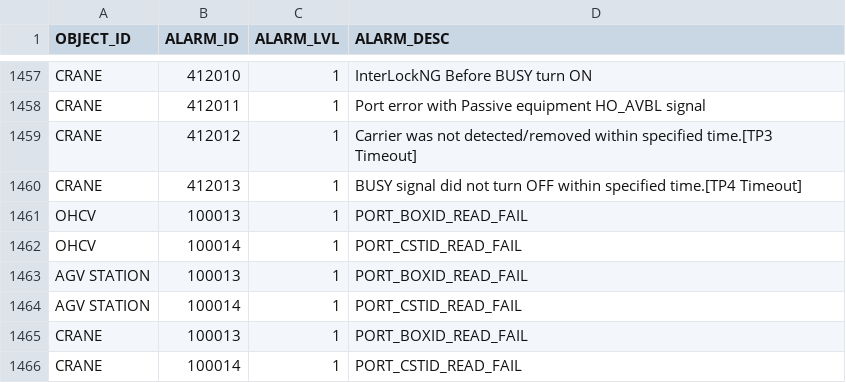
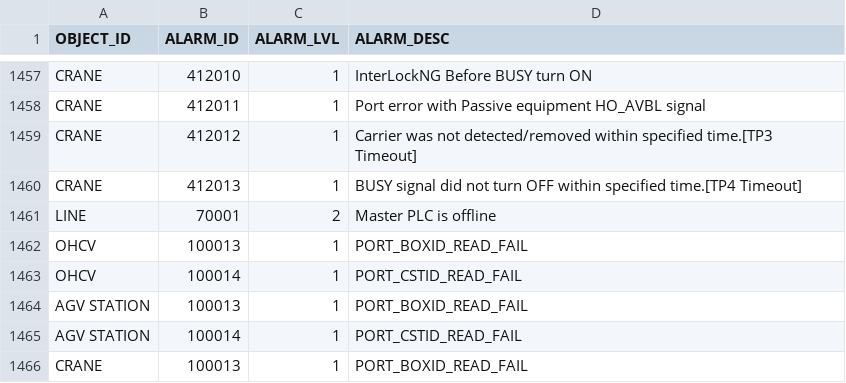
Before and after one commit to AK0-Leopard/OverheadHoistBuffer_ASE, a CSV file: OverheadHoistBuffer_ASE/BCWinForm/Config/ASE_LINE2/CSV/ALARMMAP.csv, drawn as a sheet; only a part is shown, gaps mark what is left out; the shorter side is filled out with more unchanged rows.

```diff
--- a/OverheadHoistBuffer_ASE/BCWinForm/Config/ASE_LINE2/CSV/ALARMMAP.csv
+++ b/OverheadHoistBuffer_ASE/BCWinForm/Config/ASE_LINE2/CSV/ALARMMAP.csv
@@ -1460,2 +1460,3 @@ CRANE,412012,1,Carrier was not detected/removed within specified time.[TP3 Timeo
 CRANE,412013,1,BUSY signal did not turn OFF within specified time.[TP4 Timeout]
+LINE,70001,2,Master PLC is offline
 OHCV,100013,1,PORT_BOXID_READ_FAIL
```
Also changed, not shown: OverheadHoistBuffer_ASE/BCWinForm/Config/ASE_LINE3/CSV/ALARMMAP.csv, OverheadHoistBuffer_ASE/BCWinForm/Config/ASE_LOOP/CSV/ALARMMAP.csv, 1 other file.
